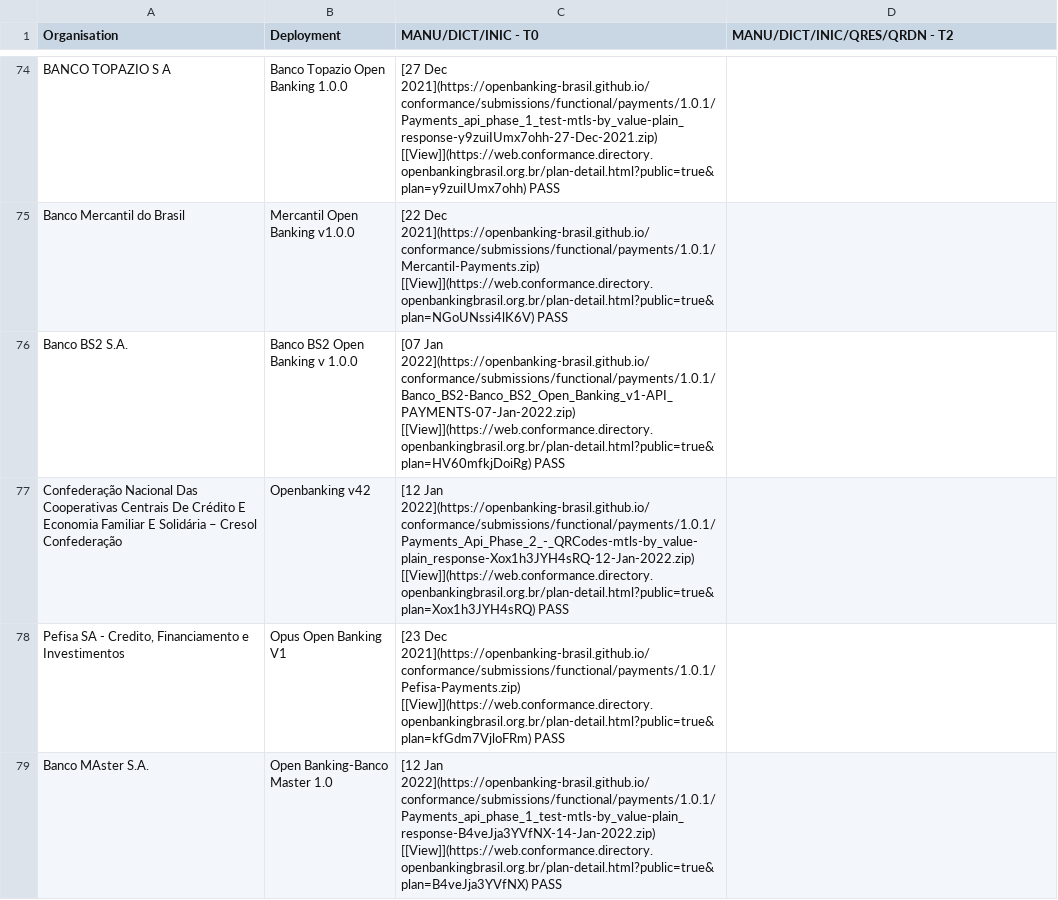
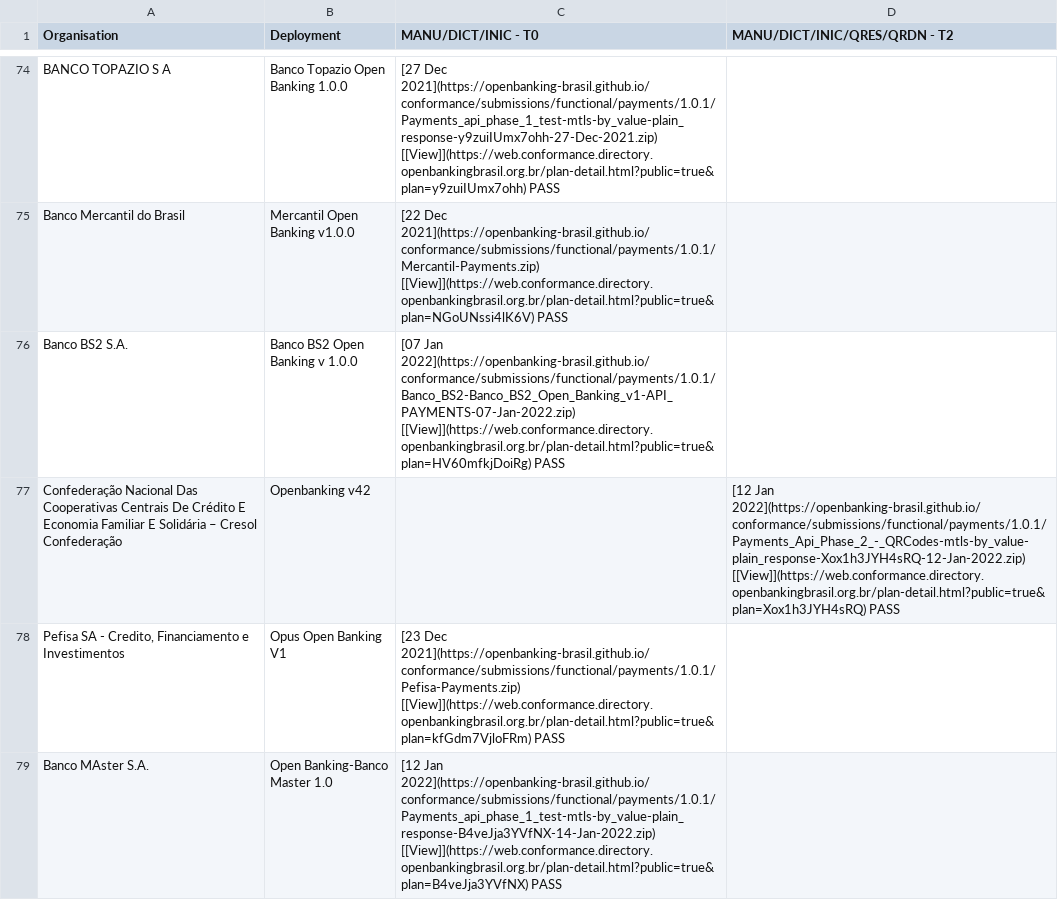
Before and after one commit to milad-raidiam/conformance, a CSV file: phase3-data.csv, drawn as a sheet; only a part is shown, gaps mark what is left out.

Commit message:
Table fix

```diff
--- a/phase3-data.csv
+++ b/phase3-data.csv
@@ -76,3 +76,3 @@ Banco Mercantil do Brasil,Mercantil Open Banking v1.0.0," [22 Dec 2021](https://
 Banco BS2 S.A.,Banco BS2 Open Banking v 1.0.0," [07 Jan 2022](https://openbanking-brasil.github.io/conformance/submissions/functional/payments/1.0.1/Banco_BS2-Banco_BS2_Open_Banking_v1-API_PAYMENTS-07-Jan-2022.zip) [[View]](https://web.conformance.directory.openbankingbrasil.org.br/plan-detail.html?public=true&plan=HV60mfkjDoiRg)   PASS",
-Confederação Nacional Das Cooperativas Centrais De Crédito E Economia Familiar E Solidária – Cresol Confederação,Openbanking v42,[12 Jan 2022](https://openbanking-brasil.github.io/conformance/submissions/functional/payments/1.0.1/Payments_Api_Phase_2_-_QRCodes-mtls-by_value-plain_response-Xox1h3JYH4sRQ-12-Jan-2022.zip) [[View]](https://web.conformance.directory.openbankingbrasil.org.br/plan-detail.html?public=true&plan=Xox1h3JYH4sRQ)   PASS,
+Confederação Nacional Das Cooperativas Centrais De Crédito E Economia Familiar E Solidária – Cresol Confederação,Openbanking v42,,[12 Jan 2022](https://openbanking-brasil.github.io/conformance/submissions/functional/payments/1.0.1/Payments_Api_Phase_2_-_QRCodes-mtls-by_value-plain_response-Xox1h3JYH4sRQ-12-Jan-2022.zip) [[View]](https://web.conformance.directory.openbankingbrasil.org.br/plan-detail.html?public=true&plan=Xox1h3JYH4sRQ)   PASS
 "Pefisa SA - Credito, Financiamento e Investimentos",Opus Open Banking V1," [23 Dec 2021](https://openbanking-brasil.github.io/conformance/submissions/functional/payments/1.0.1/Pefisa-Payments.zip) [[View]](https://web.conformance.directory.openbankingbrasil.org.br/plan-detail.html?public=true&plan=kfGdm7VjloFRm)   PASS",
```
Also changed, not shown: 2 other files.
